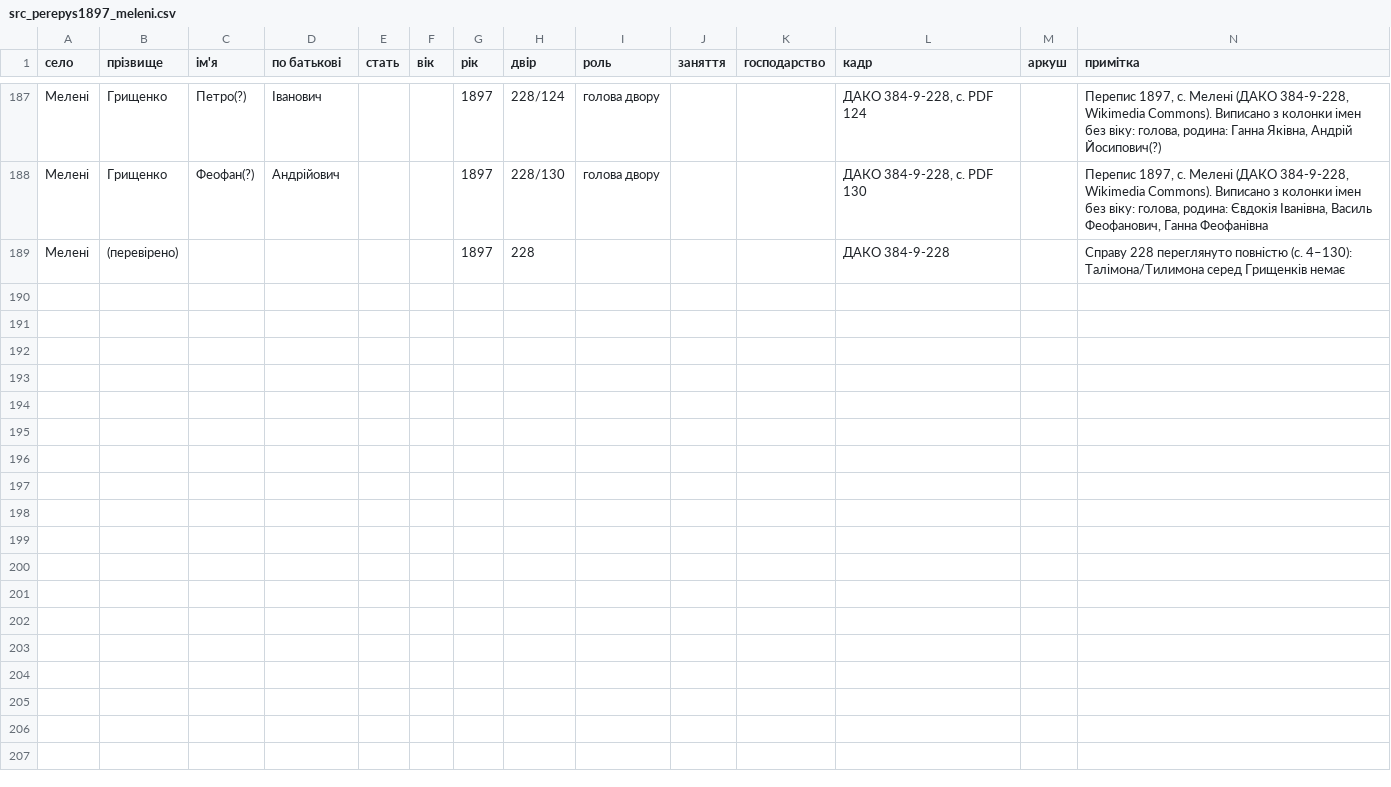
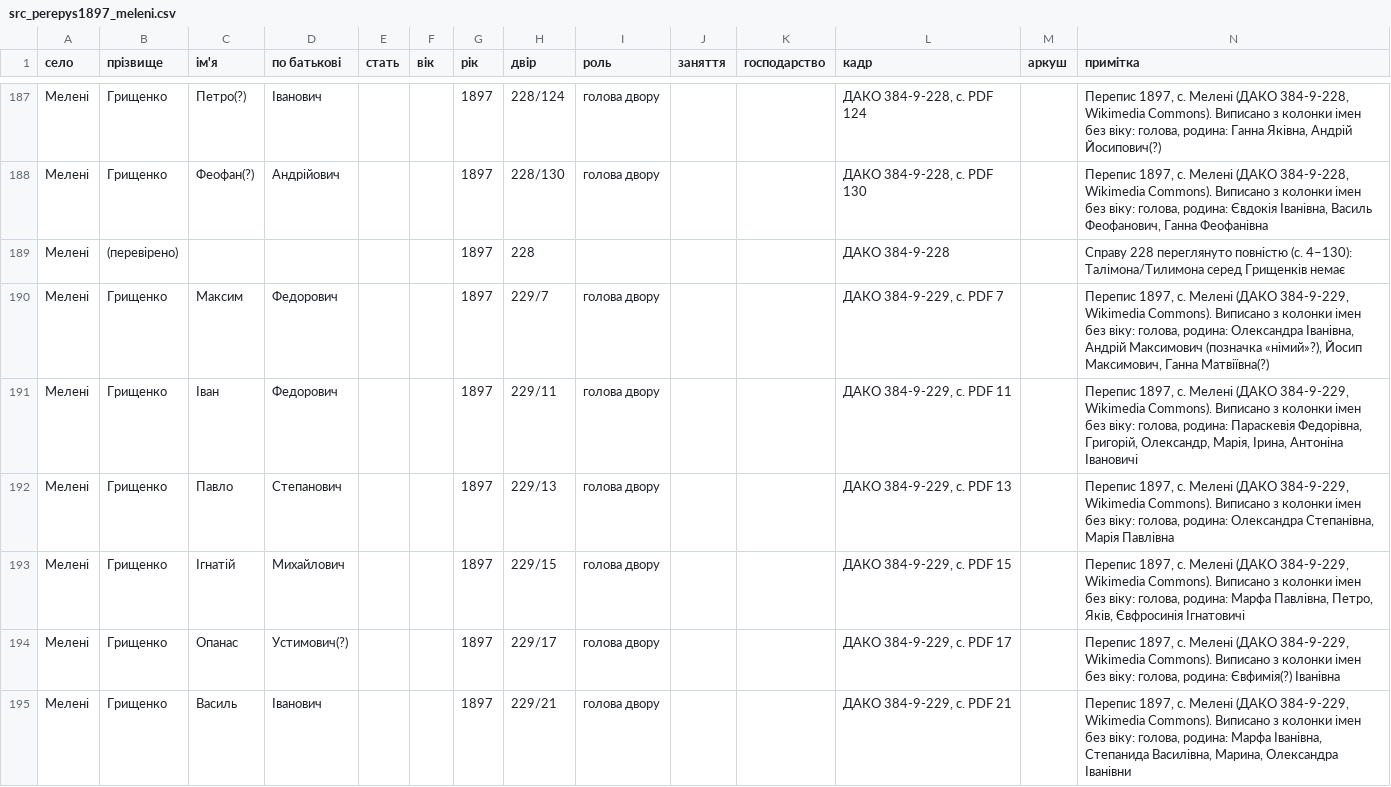
Before and after one commit to tut-maks/rid-shutykh, a CSV file: facts/baza/src_perepys1897_meleni.csv, drawn as a sheet; only a part is shown, gaps mark what is left out; the diff covers the shown part only.

```diff
--- a/facts/baza/src_perepys1897_meleni.csv
+++ b/facts/baza/src_perepys1897_meleni.csv
@@ -189 +189,7 @@
 Мелені;(перевірено);;;;;1897;228;;;;ДАКО 384-9-228;;"Справу 228 переглянуто повністю (с. 4–130): Талімона/Тилимона серед Грищенків немає"
+Мелені;Грищенко;Максим;Федорович;;;1897;229/7;голова двору;;;ДАКО 384-9-229, с. PDF 7;;"Перепис 1897, с. Мелені (ДАКО 384-9-229, Wikimedia Commons). Виписано з колонки імен без віку: голова, родина: Олександра Іванівна, Андрій Максимович (позначка «німий»?), Йосип Максимович, Ганна Матвіївна(?)"
+Мелені;Грищенко;Іван;Федорович;;;1897;229/11;голова двору;;;ДАКО 384-9-229, с. PDF 11;;"Перепис 1897, с. Мелені (ДАКО 384-9-229, Wikimedia Commons). Виписано з колонки імен без віку: голова, родина: Параскевія Федорівна, Григорій, Олександр, Марія, Ірина, Антоніна Івановичі"
+Мелені;Грищенко;Павло;Степанович;;;1897;229/13;голова двору;;;ДАКО 384-9-229, с. PDF 13;;"Перепис 1897, с. Мелені (ДАКО 384-9-229, Wikimedia Commons). Виписано з колонки імен без віку: голова, родина: Олександра Степанівна, Марія Павлівна"
+Мелені;Грищенко;Ігнатій;Михайлович;;;1897;229/15;голова двору;;;ДАКО 384-9-229, с. PDF 15;;"Перепис 1897, с. Мелені (ДАКО 384-9-229, Wikimedia Commons). Виписано з колонки імен без віку: голова, родина: Марфа Павлівна, Петро, Яків, Євфросинія Ігнатовичі"
+Мелені;Грищенко;Опанас;Устимович(?);;;1897;229/17;голова двору;;;ДАКО 384-9-229, с. PDF 17;;"Перепис 1897, с. Мелені (ДАКО 384-9-229, Wikimedia Commons). Виписано з колонки імен без віку: голова, родина: Євфимія(?) Іванівна"
+Мелені;Грищенко;Василь;Іванович;;;1897;229/21;голова двору;;;ДАКО 384-9-229, с. PDF 21;;"Перепис 1897, с. Мелені (ДАКО 384-9-229, Wikimedia Commons). Виписано з колонки імен без віку: голова, родина: Марфа Іванівна, Степанида Василівна, Марина, Олександра Іванівни"
```
Also changed, not shown: 6 added rows elsewhere in this file.
